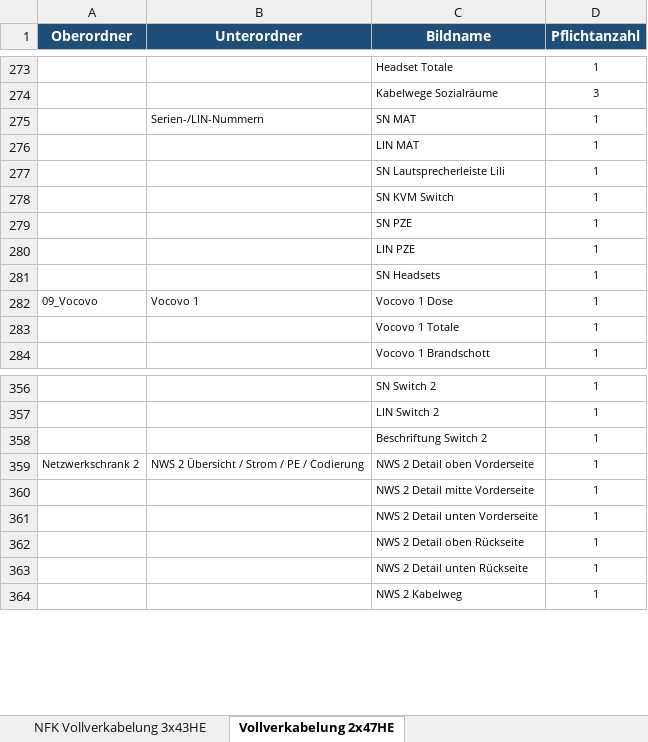
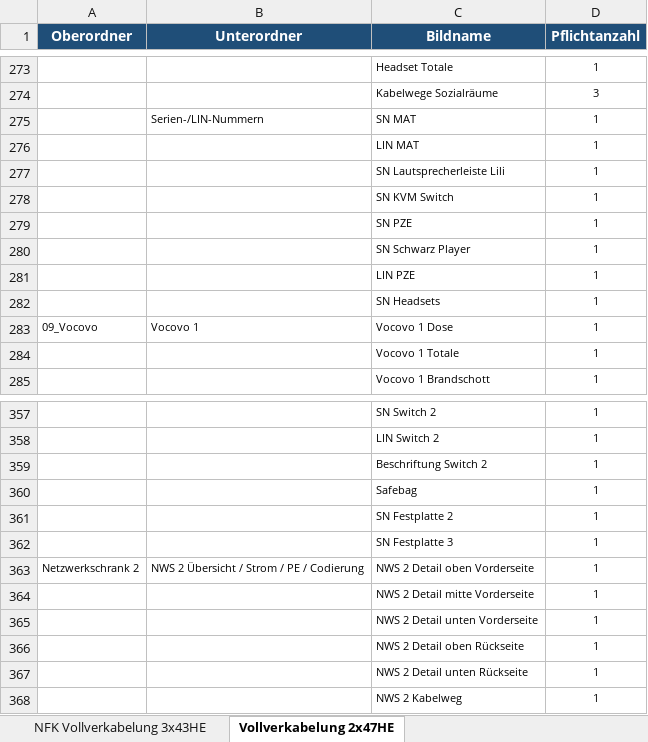
Before and after one commit to Michawdw/nfk-doku, an Excel workbook: assets/templates.xlsx, sheet Vollverkabelung 2x47HE, drawn as a sheet; only a part is shown, gaps mark what is left out; values as stored, in another font and other column widths than the file's, no borders; the diff names each change by its address in the sheet, - before the commit and + after, or states it on an @@ line.

```diff
--- a/assets/templates.xlsx (sheet Vollverkabelung 2x47HE)
+++ b/assets/templates.xlsx (sheet Vollverkabelung 2x47HE)
+row 280:  |  | SN Schwarz Player | 1
+row 360:  |  | Safebag | 1
+row 361:  |  | SN Festplatte 2 | 1
+row 362:  |  | SN Festplatte 3 | 1
```
Also changed, not shown: sheet NFK Vollverkabelung 3x43HE, 4 other files.
